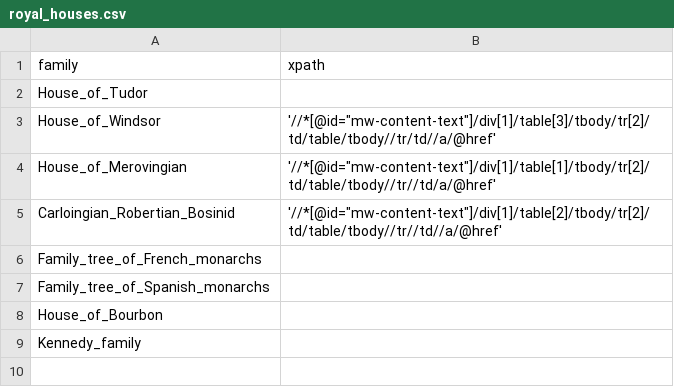
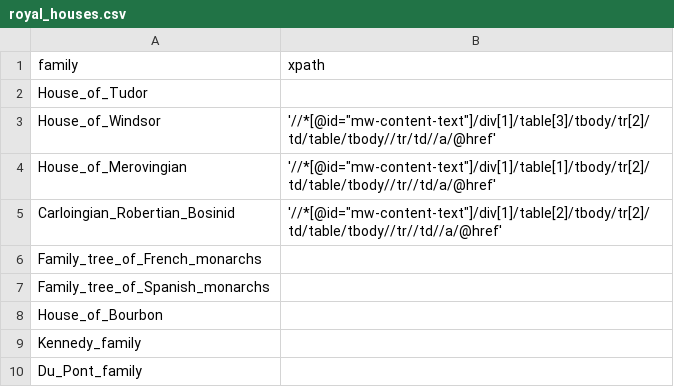
Before and after one commit to TrellixVulnTeam/Regis_Practicum_RIRQ, a CSV file: wikigrabber/royal_houses.csv, drawn as a sheet; the diff names each change by its address in the sheet, - before the commit and + after, or states it on an @@ line.

```diff
--- a/wikigrabber/royal_houses.csv
+++ b/wikigrabber/royal_houses.csv
+row 10: Du_Pont_family
```
Also changed, not shown: wikigrabber/people_base.csv.
